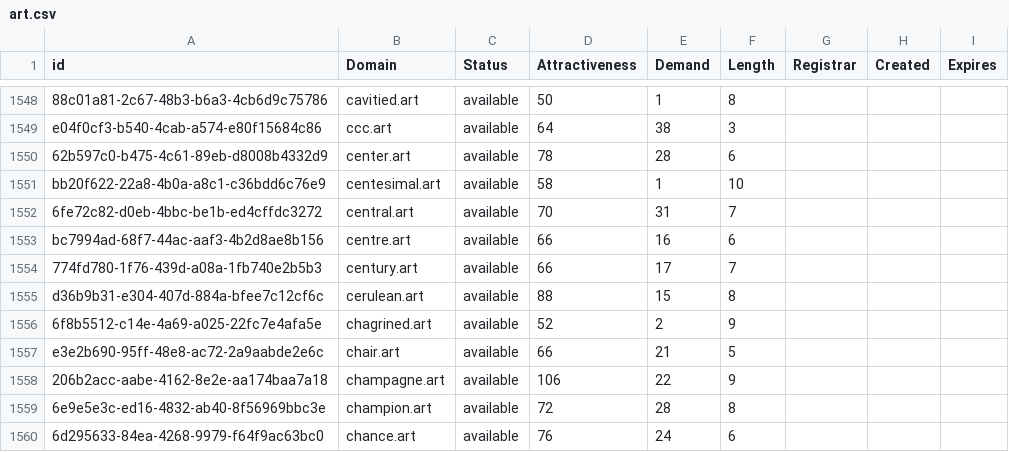
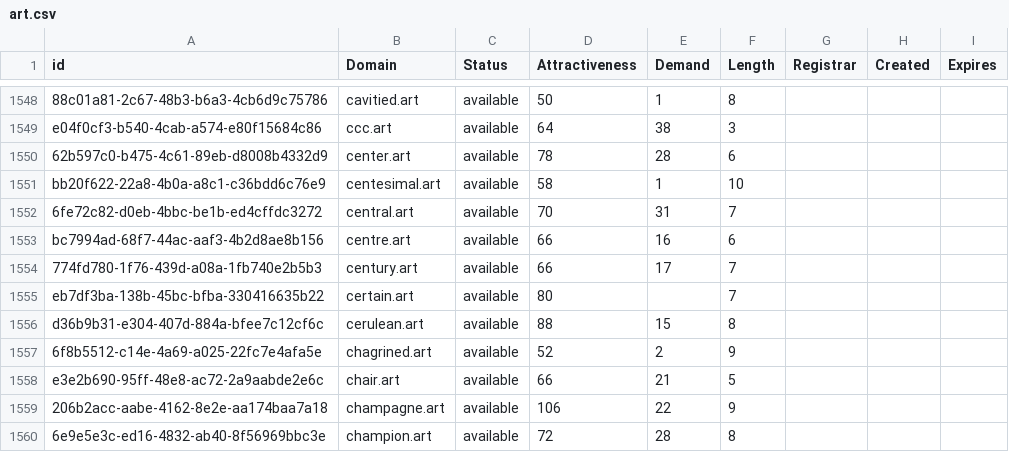
Before and after one commit to UniqueDomains/art-oneword-domains, a CSV file: art.csv, drawn as a sheet; only a part is shown, gaps mark what is left out; the shorter side is filled out with more unchanged rows; the diff covers the shown part only; the diff names each change by its address in the sheet, - before the commit and + after, or states it on an @@ line.

```diff
--- a/art.csv
+++ b/art.csv
+row 1555: eb7df3ba-138b-45bc-bfba-330416635b22 | certain.art | available | 80 |  | 7
```
Also changed, not shown: 20 added rows and 2 edited cells elsewhere in this file, 2 other files.
